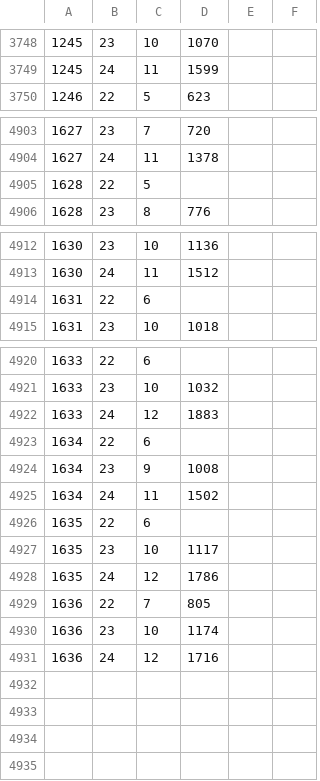
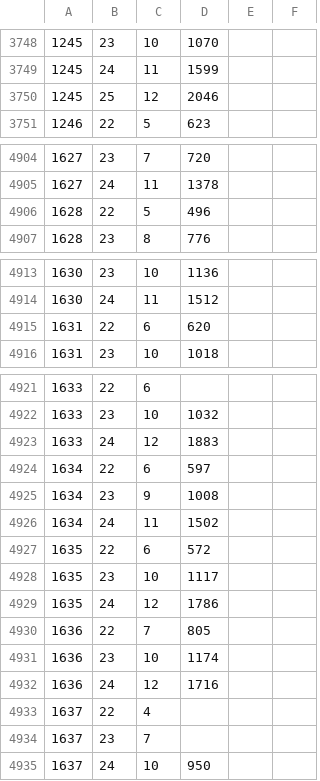
Before and after one commit to syota0304/IIDX_Viewer, a CSV file: 30/dp.csv, drawn as a sheet; only a part is shown, gaps mark what is left out.

```diff
--- a/30/dp.csv
+++ b/30/dp.csv
@@ -3749,2 +3749,3 @@
 1245,24,11,1599,,
+1245,25,12,2046,,
 1246,22,5,623,,
@@ -4904,3 +4905,3 @@
 1627,24,11,1378,,
-1628,22,5,,,
+1628,22,5,496,,
 1628,23,8,776,,
@@ -4913,3 +4914,3 @@
 1630,24,11,1512,,
-1631,22,6,,,
+1631,22,6,620,,
 1631,23,10,1018,,
@@ -4922,6 +4923,6 @@
 1633,24,12,1883,,
-1634,22,6,,,
+1634,22,6,597,,
 1634,23,9,1008,,
 1634,24,11,1502,,
-1635,22,6,,,
+1635,22,6,572,,
 1635,23,10,1117,,
@@ -4931 +4932,4 @@
 1636,24,12,1716,,
+1637,22,4,,,
+1637,23,7,,,
+1637,24,10,950,,
```
Also changed, not shown: 30/music.csv, 30/sp.csv, 1 other file.
